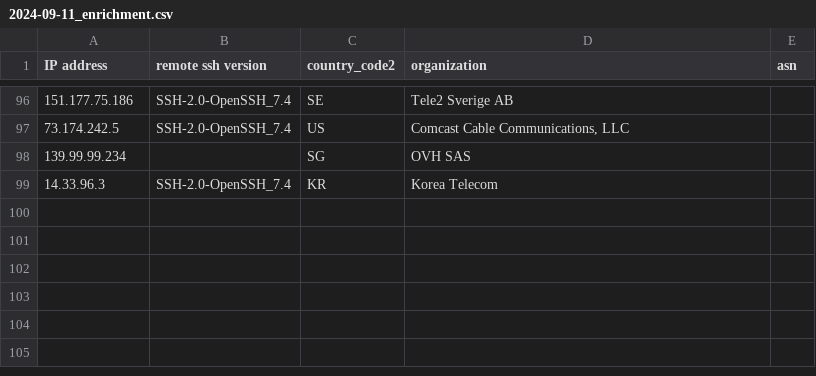
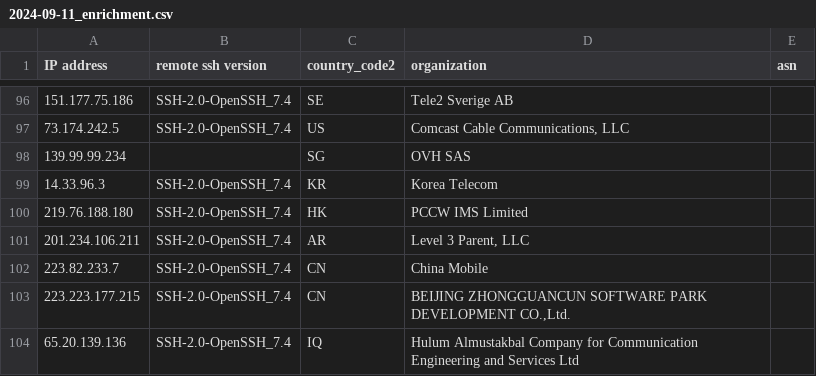
Before and after one commit to euphoria95/cowrie_honeypot_results, a CSV file: 2024-09-11_enrichment.csv, drawn as a sheet; only a part is shown, gaps mark what is left out; the diff names each change by its address in the sheet, - before the commit and + after, or states it on an @@ line.

Commit message:
Update enrichment data for 2024-09-11

```diff
--- a/2024-09-11_enrichment.csv
+++ b/2024-09-11_enrichment.csv
+row 100: 219.76.188.180 | SSH-2.0-OpenSSH_7.4 | HK | PCCW IMS Limited
+row 101: 201.234.106.211 | SSH-2.0-OpenSSH_7.4 | AR | Level 3 Parent, LLC
+row 102: 223.82.233.7 | SSH-2.0-OpenSSH_7.4 | CN | China Mobile
+row 103: 223.223.177.215 | SSH-2.0-OpenSSH_7.4 | CN | BEIJING ZHONGGUANCUN SOFTWARE PARK DEVELOPMENT CO.,Ltd.
+row 104: 65.20.139.136 | SSH-2.0-OpenSSH_7.4 | IQ | Hulum Almustakbal Company for Communication Engineering and Services Ltd
```
